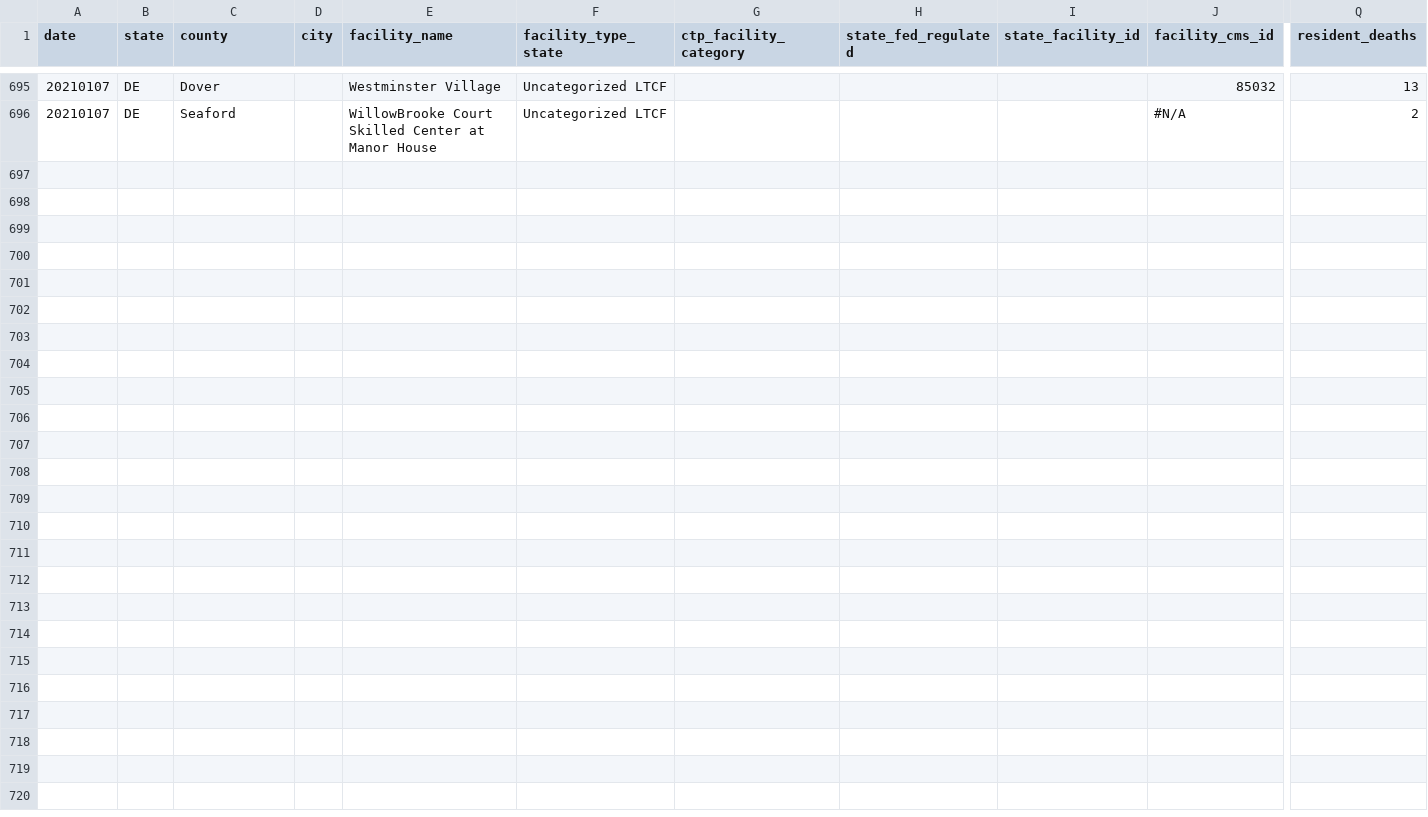
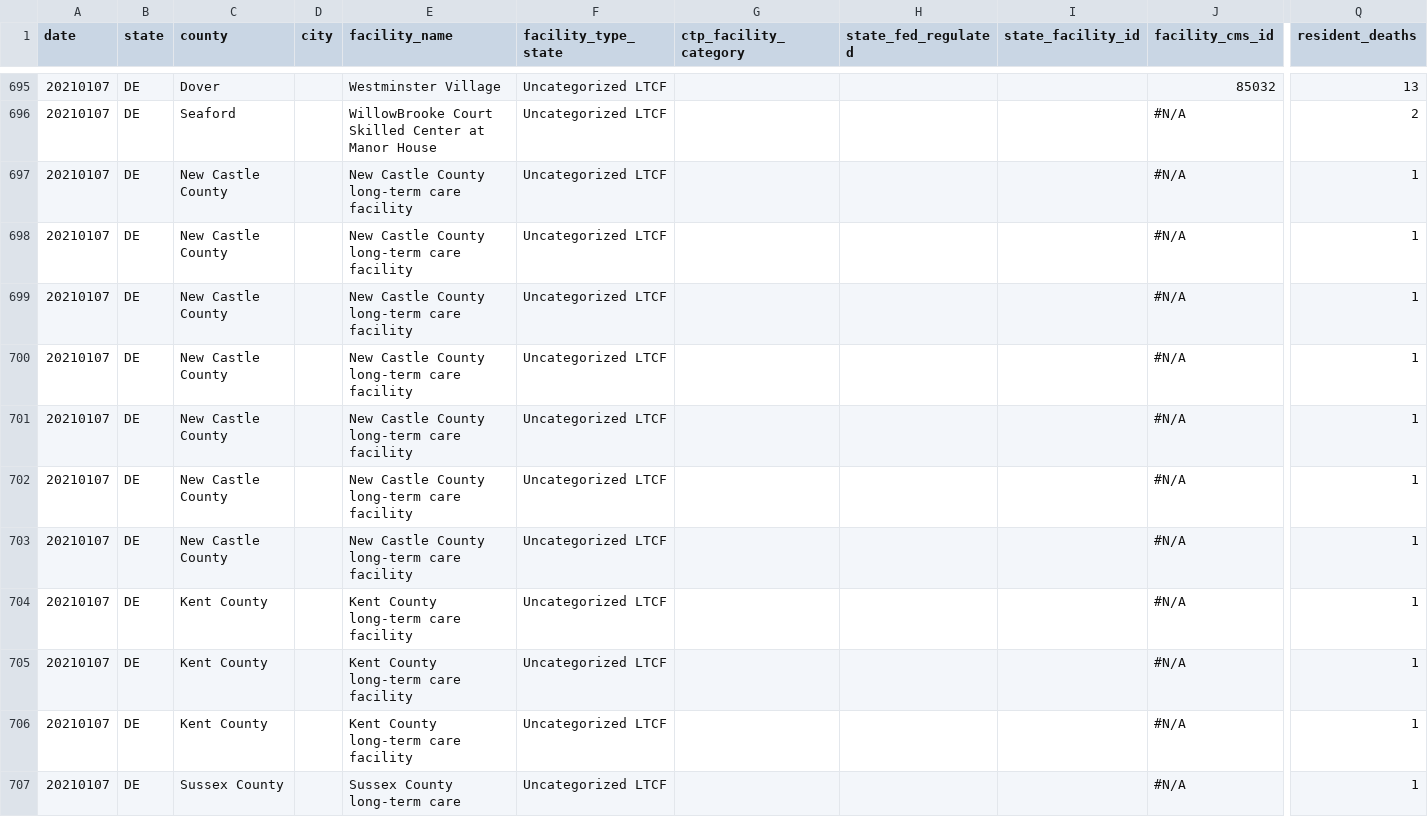
Before and after one commit to COVID19Tracking/long-term-care-data, a CSV file: facilities_de.csv, drawn as a sheet; only a part is shown, gaps mark what is left out; rows hold the shown columns only; the diff names each change by its address in the sheet, - before the commit and + after, or states it on an @@ line.

```diff
--- a/facilities_de.csv
+++ b/facilities_de.csv
+row 697: 20210107 | DE | New Castle County |  | New Castle County long-term care facility | Uncategorized LTCF |  |  |  | #N/A | 1
+row 698: 20210107 | DE | New Castle County |  | New Castle County long-term care facility | Uncategorized LTCF |  |  |  | #N/A | 1
+row 699: 20210107 | DE | New Castle County |  | New Castle County long-term care facility | Uncategorized LTCF |  |  |  | #N/A | 1
+row 700: 20210107 | DE | New Castle County |  | New Castle County long-term care facility | Uncategorized LTCF |  |  |  | #N/A | 1
+row 701: 20210107 | DE | New Castle County |  | New Castle County long-term care facility | Uncategorized LTCF |  |  |  | #N/A | 1
+row 702: 20210107 | DE | New Castle County |  | New Castle County long-term care facility | Uncategorized LTCF |  |  |  | #N/A | 1
+row 703: 20210107 | DE | New Castle County |  | New Castle County long-term care facility | Uncategorized LTCF |  |  |  | #N/A | 1
+row 704: 20210107 | DE | Kent County |  | Kent County long-term care facility | Uncategorized LTCF |  |  |  | #N/A | 1
+row 705: 20210107 | DE | Kent County |  | Kent County long-term care facility | Uncategorized LTCF |  |  |  | #N/A | 1
+row 706: 20210107 | DE | Kent County |  | Kent County long-term care facility | Uncategorized LTCF |  |  |  | #N/A | 1
+row 707: 20210107 | DE | Sussex County |  | Sussex County long-term care | Uncategorized LTCF |  |  |  | #N/A | 1
```
Also changed, not shown: facilities_dc.csv, facilities_hi.csv, 27 other files.
